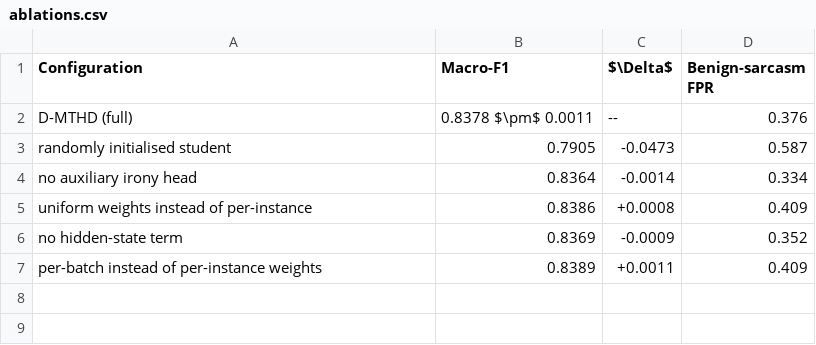
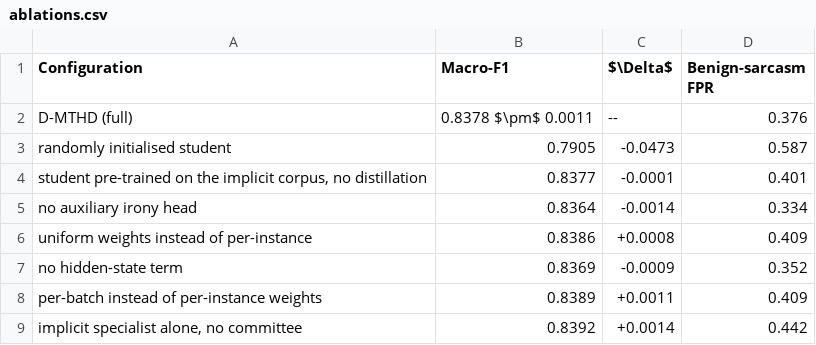
Before and after one commit to mahdihasanshadi/THESIS, a CSV file: paper/tables/ablations.csv, drawn as a sheet; the diff names each change by its address in the sheet, - before the commit and + after, or states it on an @@ line.

```diff
--- a/paper/tables/ablations.csv
+++ b/paper/tables/ablations.csv
+row 4: student pre-trained on the implicit corpus, no distillation | 0.8377 | -0.0001 | 0.401
+row 9: implicit specialist alone, no committee | 0.8392 | +0.0014 | 0.442
```
Also changed, not shown: paper/results_tweets_summary.csv, paper/tables/main.csv, 26 other files.
